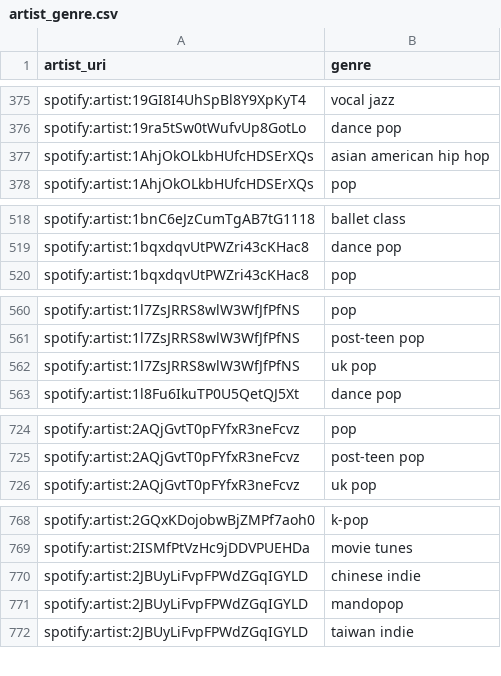
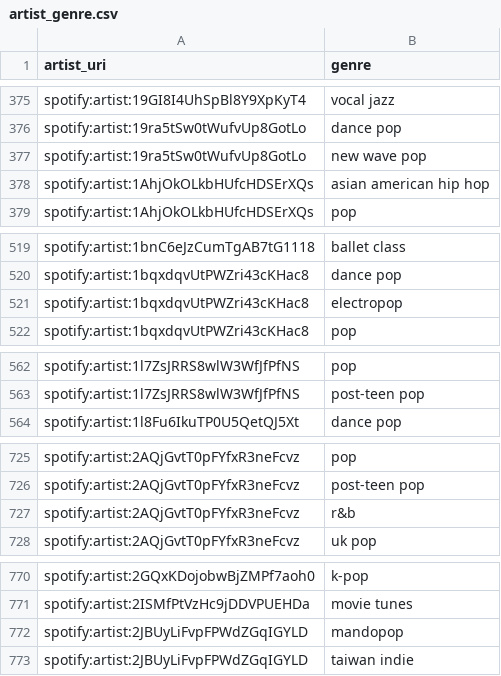
Before and after one commit to jbrown1618/spotify-stats-jbrown1618, a CSV file: data/artist_genre.csv, drawn as a sheet; only a part is shown, gaps mark what is left out; removed rows and columns are numbered as before the commit, all else as after; the diff covers the shown part only; the diff names each change by its address in the sheet, - before the commit and + after, or states it on an @@ line.

Commit message:
[Automated] Update with latest data

```diff
--- a/data/artist_genre.csv
+++ b/data/artist_genre.csv
+row 377: spotify:artist:19ra5tSw0tWufvUp8GotLo | new wave pop
+row 521: spotify:artist:1bqxdqvUtPWZri43cKHac8 | electropop
-row 562: spotify:artist:1l7ZsJRRS8wlW3WfJfPfNS | uk pop
+row 727: spotify:artist:2AQjGvtT0pFYfxR3neFcvz | r&b
-row 770: spotify:artist:2JBUyLiFvpFPWdZGqIGYLD | chinese indie
```
Also changed, not shown: 15 added rows and 3 removed rows elsewhere in this file, data/albums.csv, data/artists.csv, 43 other files.
